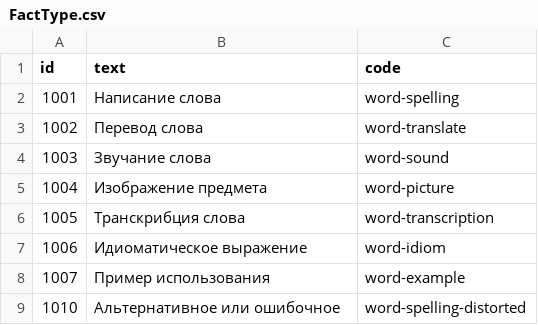
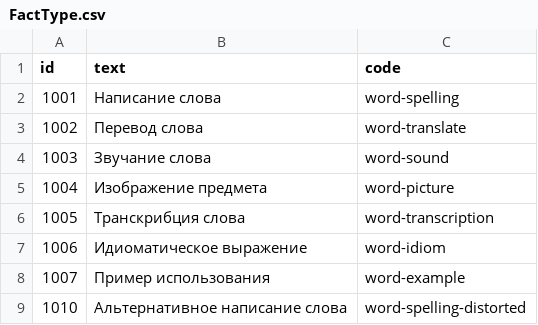
Before and after one commit to SazonovDenis/run-game, a CSV file: run-game/src/run/game/model/dbdata/FactType.csv, drawn as a sheet.

Commit message:
Возможность иметь несколько вариантов написания - миграция казахского словаря; возможность миграции нескольких словарей

```diff
--- a/run-game/src/run/game/model/dbdata/FactType.csv
+++ b/run-game/src/run/game/model/dbdata/FactType.csv
@@ -8,2 +8,2 @@ id,text,code
 1007,Пример использования,word-example
-1010,Альтернативное или ошибочное,word-spelling-distorted
+1010,Альтернативное написание слова,word-spelling-distorted
```
Also changed, not shown: 8 other files.
